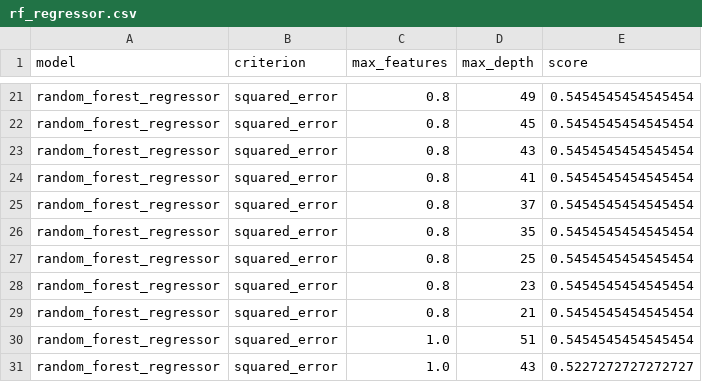
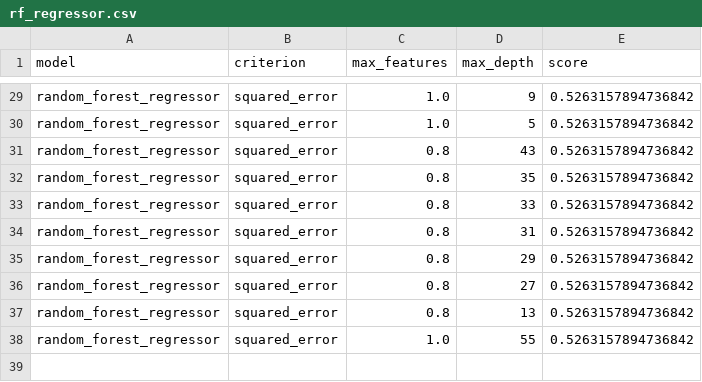
Before and after one commit to ollyjc99/f1-analytics, a CSV file: parameters/rf_regressor.csv, drawn as a sheet; only a part is shown, gaps mark what is left out; removed rows and columns are numbered as before the commit, all else as after; the diff covers the shown part only; the diff names each change by its address in the sheet, - before the commit and + after, or states it on an @@ line.

Commit message:
regressor with new params

```diff
--- a/parameters/rf_regressor.csv
+++ b/parameters/rf_regressor.csv
-C29:C30 (max_features): 0.8
+C29:C30 (max_features): 1.0
-D29 (max_depth): 49
+D29 (max_depth): 9
-E29:E38 (score): 0.5454545454545454
+E29:E38 (score): 0.5263157894736842
-D30 (max_depth): 45
+D30 (max_depth): 5
-D32 (max_depth): 41
+D32 (max_depth): 35
-D33 (max_depth): 37
+D33 (max_depth): 33
-D34 (max_depth): 35
+D34 (max_depth): 31
-D35 (max_depth): 25
+D35 (max_depth): 29
-D36 (max_depth): 23
+D36 (max_depth): 27
-D37 (max_depth): 21
+D37 (max_depth): 13
-D38 (max_depth): 51
+D38 (max_depth): 55
-row 31: random_forest_regressor | squared_error | 1.0 | 43 | 0.5227272727272727
```
Also changed, not shown: 8 added rows and 34 edited cells elsewhere in this file, 1 other file.
